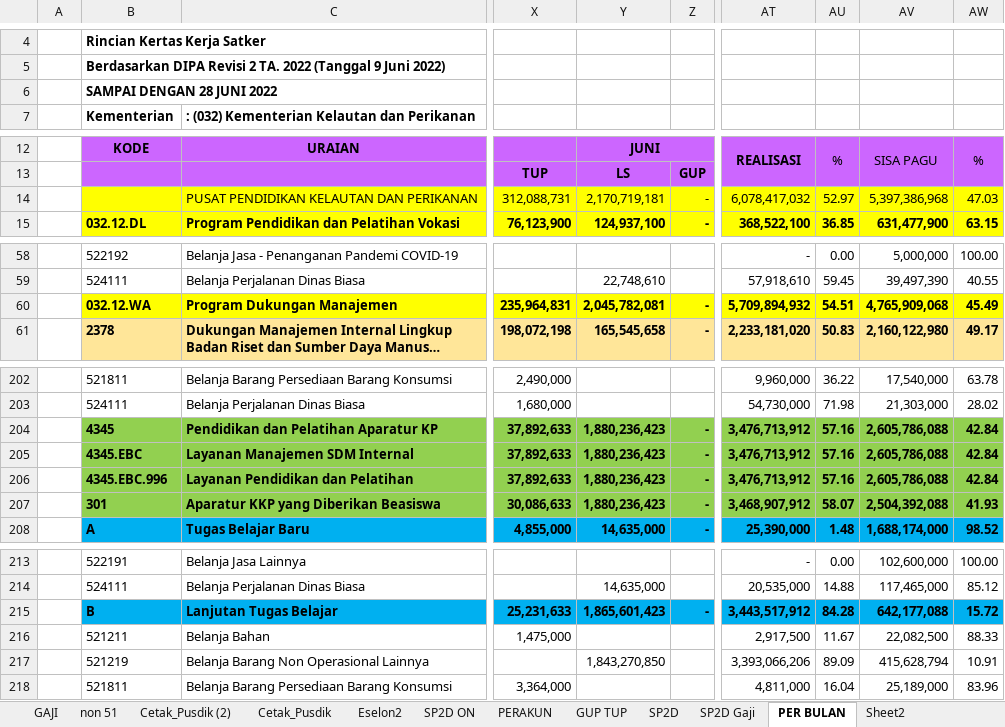
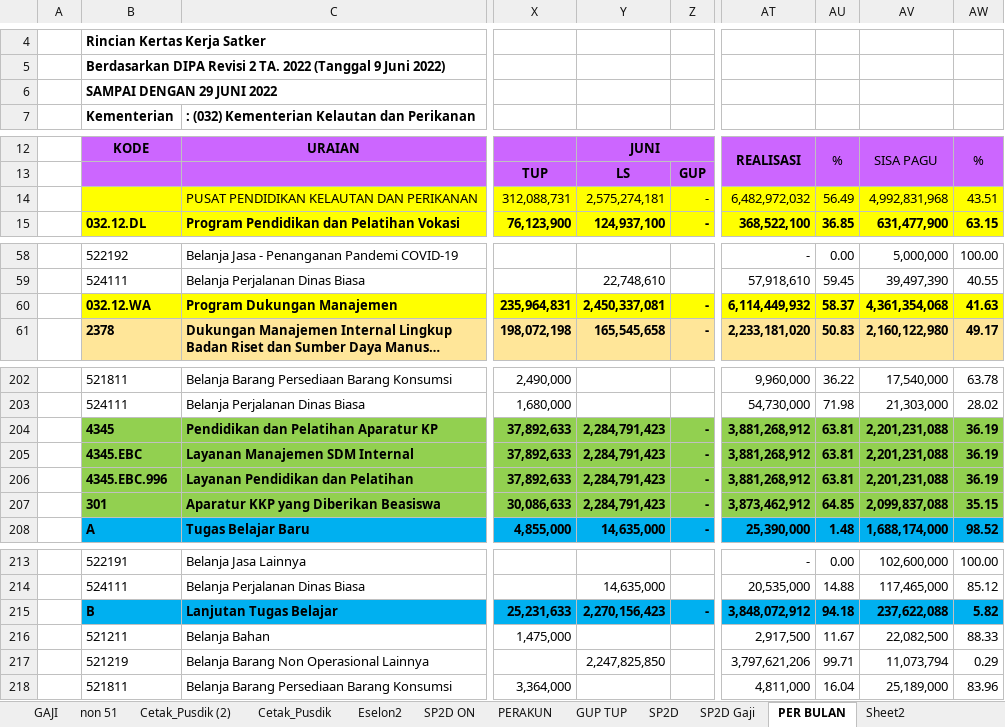
Before and after one commit to arifxl42/TA.2022, an Excel workbook: MONITORING REALISASI DIPA 2.xlsm, sheet PER BULAN, drawn as a sheet; only a part is shown, gaps mark what is left out; long unchanged cells end in …; values as stored, in another font and other column widths than the file's, no borders; conditional formats and table styles not drawn; the diff names each change by its address in the sheet, - before the commit and + after, or states it on an @@ line.

Commit message:
update realisasi 29 juni 2022

```diff
--- a/MONITORING REALISASI DIPA 2.xlsm (sheet PER BULAN)
+++ b/MONITORING REALISASI DIPA 2.xlsm (sheet PER BULAN)
-B6: SAMPAI DENGAN 28 JUNI 2022
+B6: SAMPAI DENGAN 29 JUNI 2022
-Y14: 2,170,719,181
+Y14: 2,575,274,181
-AT14: 6,078,417,032
+AT14: 6,482,972,032
-AU14: 52.97
+AU14: 56.49
-AV14: 5,397,386,968
+AV14: 4,992,831,968
-AW14: 47.03
+AW14: 43.51
-Y60: 2,045,782,081
+Y60: 2,450,337,081
-AT60: 5,709,894,932
+AT60: 6,114,449,932
-AU60: 54.51
+AU60: 58.37
-AV60: 4,765,909,068
+AV60: 4,361,354,068
-AW60: 45.49
+AW60: 41.63
-Y204:Y207: 1,880,236,423
+Y204:Y207: 2,284,791,423
-AT204:AT206: 3,476,713,912
+AT204:AT206: 3,881,268,912
-AU204:AU206: 57.16
+AU204:AU206: 63.81
-AV204:AV206: 2,605,786,088
+AV204:AV206: 2,201,231,088
-AW204:AW206: 42.84
+AW204:AW206: 36.19
-AT207: 3,468,907,912
+AT207: 3,873,462,912
-AU207: 58.07
+AU207: 64.85
-AV207: 2,504,392,088
+AV207: 2,099,837,088
-AW207: 41.93
+AW207: 35.15
-Y215: 1,865,601,423
+Y215: 2,270,156,423
-AT215: 3,443,517,912
+AT215: 3,848,072,912
-AU215: 84.28
+AU215: 94.18
-AV215: 642,177,088
+AV215: 237,622,088
-AW215: 15.72
+AW215: 5.82
-Y217: 1,843,270,850
+Y217: 2,247,825,850
-AT217: 3,393,066,206
+AT217: 3,797,621,206
-AU217: 89.09
+AU217: 99.71
-AV217: 415,628,794
+AV217: 11,073,794
-AW217: 10.91
+AW217: 0.29
```
Also changed, not shown: sheet PERAKUN, sheet SP2D ON, sheet PERSUBBID - Gaji Non Blokir, sheet PERSUBBID + GAJI Non Blokir, sheet PERSUBBID - Gaji, sheet PERSUBBID + GAJI, 3 more sheets, charts or pictures.
